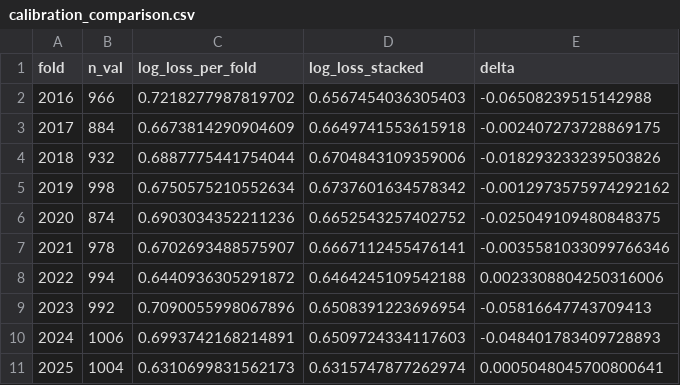
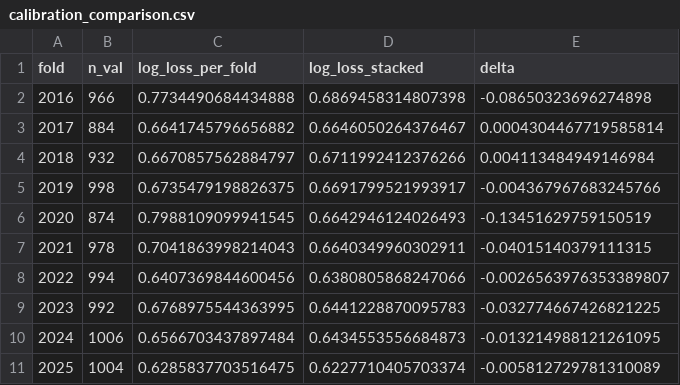
Before and after one commit to AinsleyBaker/SharpOctagon, a CSV file: models/calibration_comparison.csv, drawn as a sheet.

```diff
--- a/models/calibration_comparison.csv
+++ b/models/calibration_comparison.csv
@@ -1,11 +1,11 @@
 fold,n_val,log_loss_per_fold,log_loss_stacked,delta
-2016,966,0.7218277987819702,0.6567454036305403,-0.06508239515142988
-2017,884,0.6673814290904609,0.6649741553615918,-0.002407273728869175
-2018,932,0.6887775441754044,0.6704843109359006,-0.018293233239503826
-2019,998,0.6750575210552634,0.6737601634578342,-0.0012973575974292162
-2020,874,0.6903034352211236,0.6652543257402752,-0.025049109480848375
-2021,978,0.6702693488575907,0.6667112455476141,-0.0035581033099766346
-2022,994,0.6440936305291872,0.6464245109542188,0.0023308804250316006
-2023,992,0.7090055998067896,0.6508391223696954,-0.05816647743709413
-2024,1006,0.6993742168214891,0.6509724334117603,-0.048401783409728893
-2025,1004,0.6310699831562173,0.6315747877262974,0.0005048045700800641
+2016,966,0.7734490684434888,0.6869458314807398,-0.08650323696274898
+2017,884,0.6641745796656882,0.6646050264376467,0.0004304467719585814
+2018,932,0.6670857562884797,0.6711992412376266,0.004113484949146984
+2019,998,0.6735479198826375,0.6691799521993917,-0.004367967683245766
+2020,874,0.7988109099941545,0.6642946124026493,-0.13451629759150519
+2021,978,0.7041863998214043,0.6640349960302911,-0.04015140379111315
+2022,994,0.6407369844600456,0.6380805868247066,-0.0026563976353389807
+2023,992,0.6768975544363995,0.6441228870095783,-0.032774667426821225
+2024,1006,0.6566703437897484,0.6434553556684873,-0.013214988121261095
+2025,1004,0.6285837703516475,0.6227710405703374,-0.005812729781310089
```
Also changed, not shown: models/cv_metrics.csv, models/kelly_simulation.csv, 13 other files.
